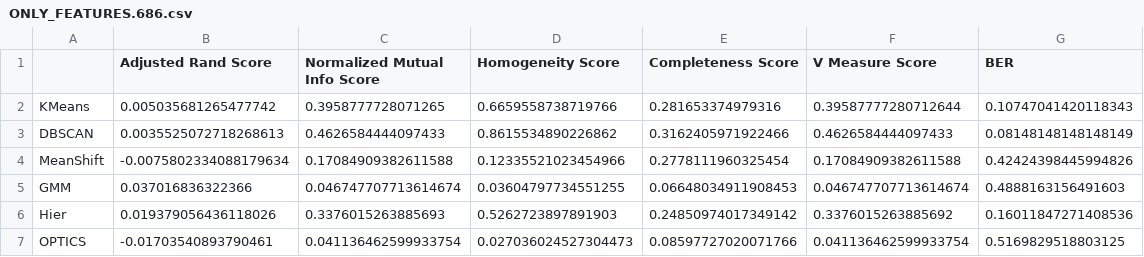
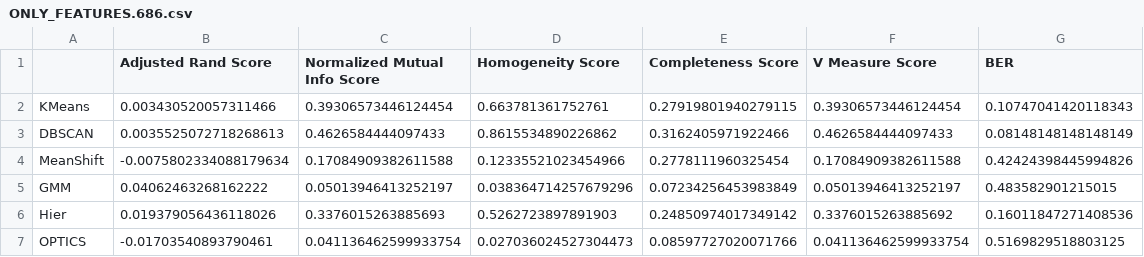
Before and after one commit to HMkrtich/Community-Structures-in-Facebook-Social-Networks, a CSV file: results/ONLY_FEATURES.686.csv, drawn as a sheet.

```diff
--- a/results/ONLY_FEATURES.686.csv
+++ b/results/ONLY_FEATURES.686.csv
@@ -1,6 +1,6 @@
 ,Adjusted Rand Score,Normalized Mutual Info Score,Homogeneity Score,Completeness Score,V Measure Score,BER
-KMeans,0.005035681265477742,0.3958777728071265,0.6659558738719766,0.281653374979316,0.39587777280712644,0.10747041420118343
+KMeans,0.003430520057311466,0.39306573446124454,0.663781361752761,0.27919801940279115,0.39306573446124454,0.10747041420118343
 DBSCAN,0.0035525072718268613,0.4626584444097433,0.8615534890226862,0.3162405971922466,0.4626584444097433,0.08148148148148149
 MeanShift,-0.0075802334088179634,0.17084909382611588,0.12335521023454966,0.2778111960325454,0.17084909382611588,0.42424398445994826
-GMM,0.037016836322366,0.046747707713614674,0.03604797734551255,0.06648034911908453,0.046747707713614674,0.4888163156491603
+GMM,0.04062463268162222,0.05013946413252197,0.038364714257679296,0.07234256453983849,0.05013946413252197,0.483582901215015
 Hier,0.019379056436118026,0.3376015263885693,0.5262723897891903,0.24850974017349142,0.3376015263885692,0.16011847271408536
```
Also changed, not shown: results/ONLY_EDGES.414.csv, results/ONLY_EDGES.698.csv, 31 other files.
